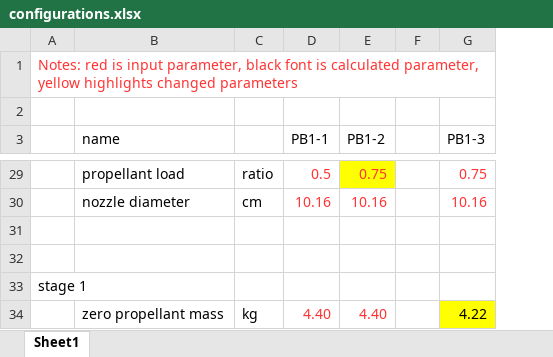
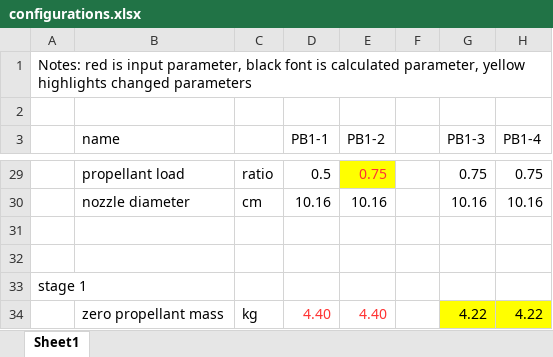
Before and after one commit to jsrlabs/PB-NLV-vehicles, an Excel workbook: configurations.xlsx, sheet Sheet1, drawn as a sheet; only a part is shown, gaps mark what is left out; values as stored, in another font and other column widths than the file's, no borders; the diff covers the shown part only; the diff names each change by its address in the sheet, - before the commit and + after, or states it on an @@ line.

```diff
--- a/configurations.xlsx (sheet Sheet1)
+++ b/configurations.xlsx (sheet Sheet1)
+column H (PB1-4), rows 29-34: 0.75 | 10.16 |  |  |  | 4.22
-A1 text colour: #FF3333
+A1 text colour: black
-D29 text colour: #FF3333
+D29 text colour: black
-G29:G30 text colour: #FF3333
+G29:G30 text colour: black
-D30:E30 text colour: #FF3333
+D30:E30 text colour: black
```
Also changed, not shown: 3 edited cells and cell formats elsewhere in this sheet, 3 other files.
